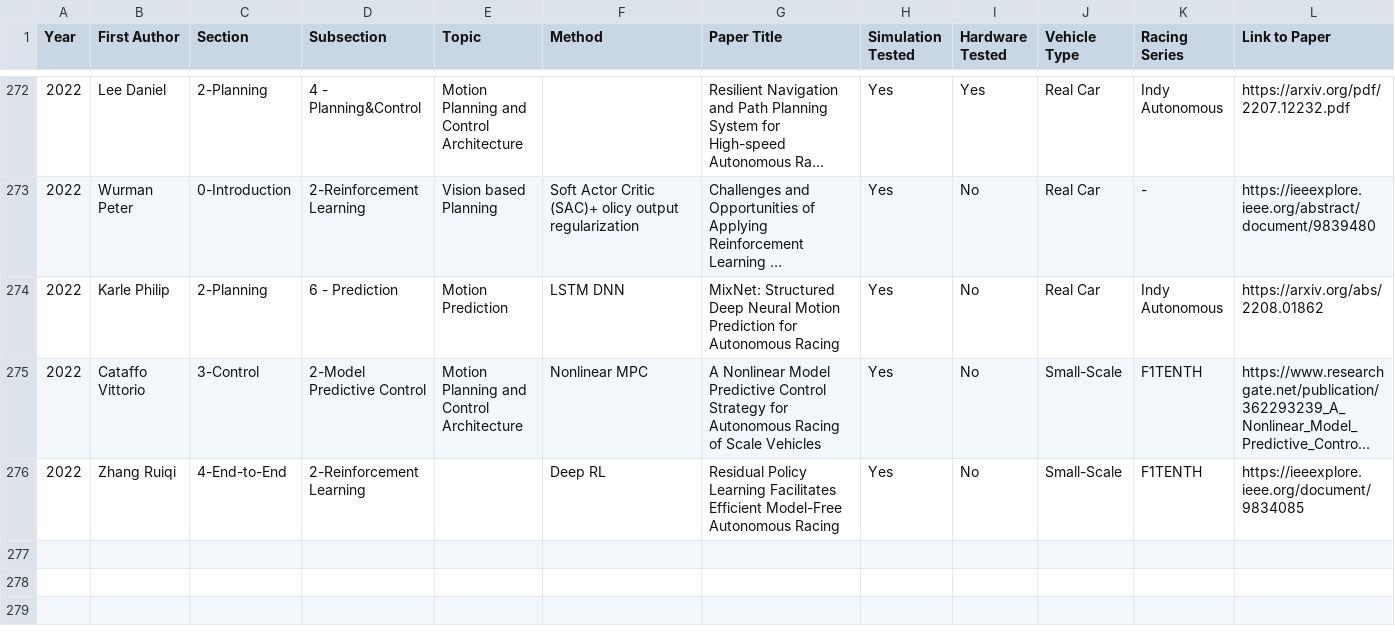
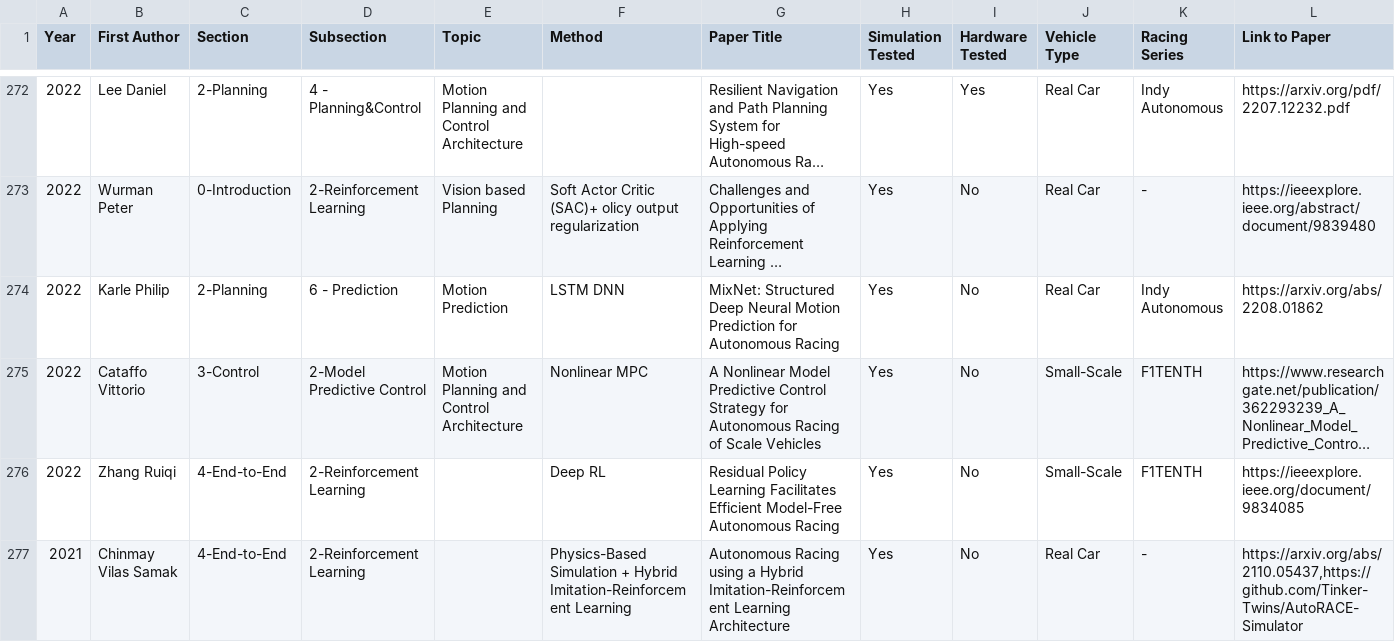
Before and after one commit to JohannesBetz/AutonomousRacing_Literature, a CSV file: AutonomousRacing_Literature.csv, drawn as a sheet; only a part is shown, gaps mark what is left out; long unchanged cells end in …; rows hold the shown columns only; the diff names each change by its address in the sheet, - before the commit and + after, or states it on an @@ line.

Commit message:
Update Literature

```diff
--- a/AutonomousRacing_Literature.csv
+++ b/AutonomousRacing_Literature.csv
+row 277: 2021 | Chinmay Vilas Samak | 4-End-to-End | 2-Reinforcement Learning |  | Physics-Based Simulation + Hybrid Imitation-Reinforcement Learning | Autonomous Racing using a Hybrid Imitation-Reinforcement Learning Architecture | Yes | No | Real Car | - | https://arxiv.org/abs/2110.05437,https://github.com/Tinker-Twins/AutoRACE-Simulator
```
